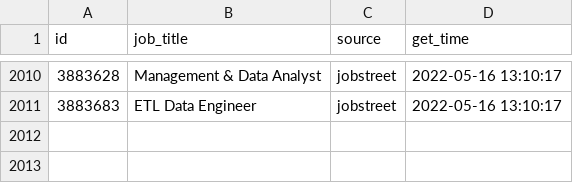
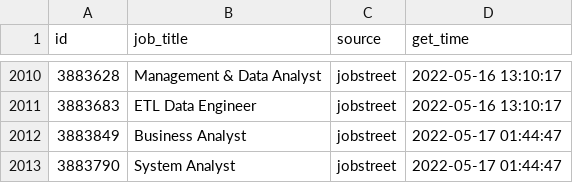
Before and after one commit to akherlan/jobvacancy, a CSV file: output/scraped.csv, drawn as a sheet; only a part is shown, gaps mark what is left out.

Commit message:
New update

```diff
--- a/output/scraped.csv
+++ b/output/scraped.csv
@@ -2011 +2011,3 @@
 "3883683","ETL Data Engineer","jobstreet",2022-05-16 13:10:17
+"3883849","Business Analyst","jobstreet",2022-05-17 01:44:47
+"3883790","System Analyst","jobstreet",2022-05-17 01:44:47
```
